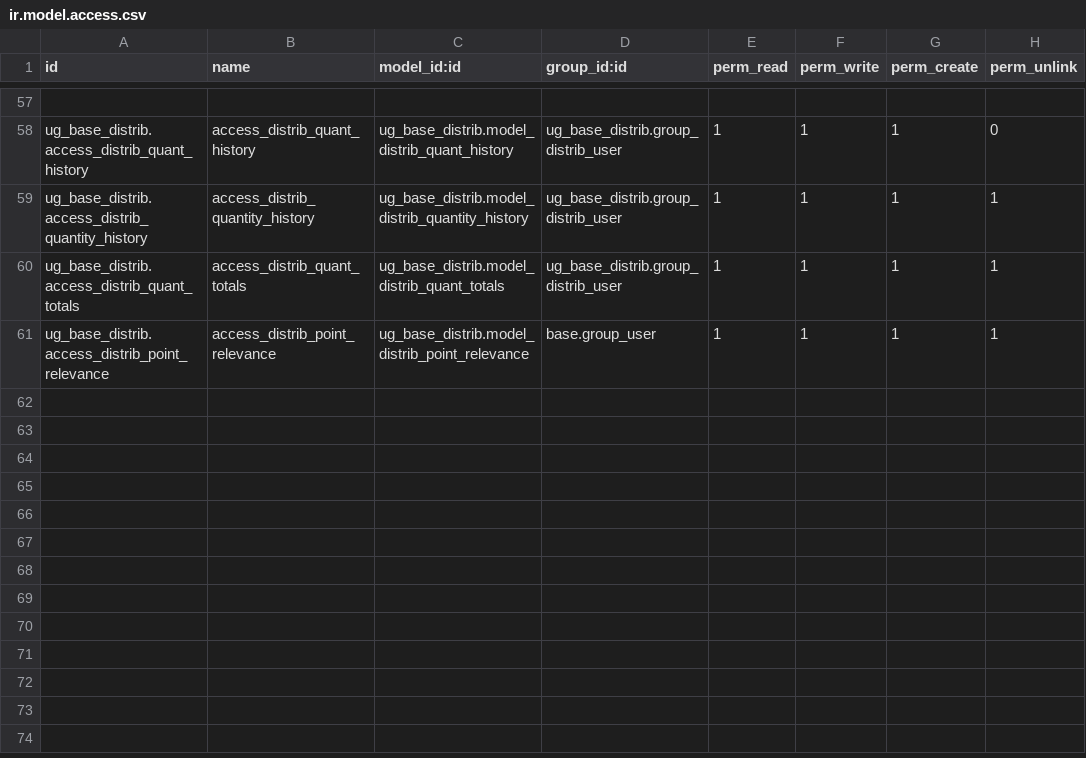
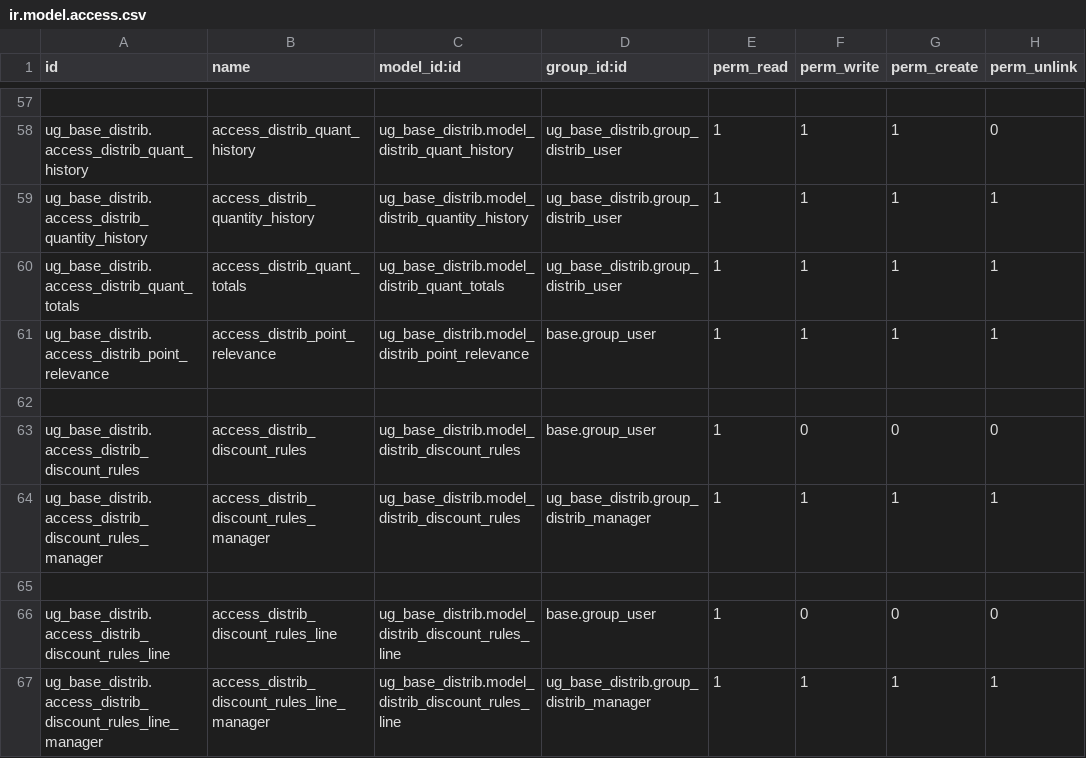
Before and after one commit to bakum/odoo_dev, a CSV file: addon_ugears/ug_base_distrib/security/ir.model.access.csv, drawn as a sheet; only a part is shown, gaps mark what is left out.

Commit message:
spreadsheet

```diff
--- a/addon_ugears/ug_base_distrib/security/ir.model.access.csv
+++ b/addon_ugears/ug_base_distrib/security/ir.model.access.csv
@@ -61 +61,7 @@ ug_base_distrib.access_distrib_quant_totals,access_distrib_quant_totals,ug_base_
 ug_base_distrib.access_distrib_point_relevance,access_distrib_point_relevance,ug_base_distrib.model_distrib_point_relevance,base.group_user,1,1,1,1
+
+ug_base_distrib.access_distrib_discount_rules,access_distrib_discount_rules,ug_base_distrib.model_distrib_discount_rules,base.group_user,1,0,0,0
+ug_base_distrib.access_distrib_discount_rules_manager,access_distrib_discount_rules_manager,ug_base_distrib.model_distrib_discount_rules,ug_base_distrib.group_distrib_manager,1,1,1,1
+
+ug_base_distrib.access_distrib_discount_rules_line,access_distrib_discount_rules_line,ug_base_distrib.model_distrib_discount_rules_line,base.group_user,1,0,0,0
+ug_base_distrib.access_distrib_discount_rules_line_manager,access_distrib_discount_rules_line_manager,ug_base_distrib.model_distrib_discount_rules_line,ug_base_distrib.group_distrib_manager,1,1,1,1
```
Also changed, not shown: 11 other files.
